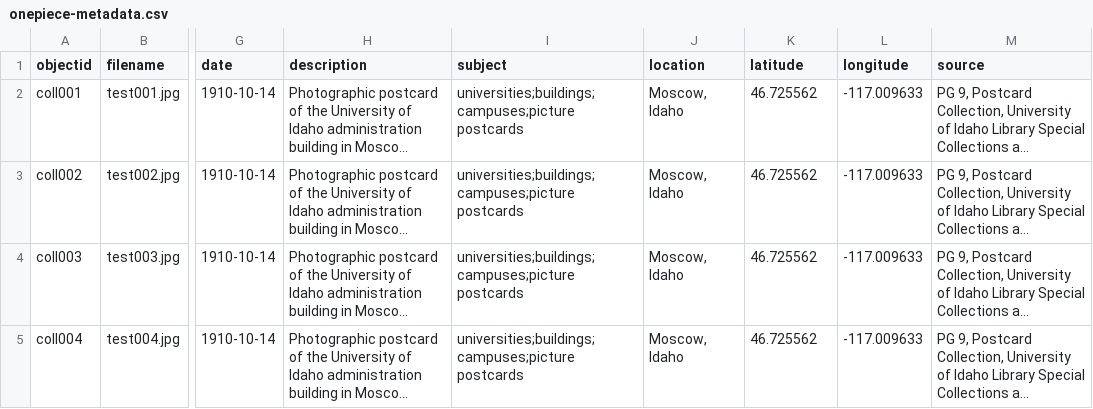
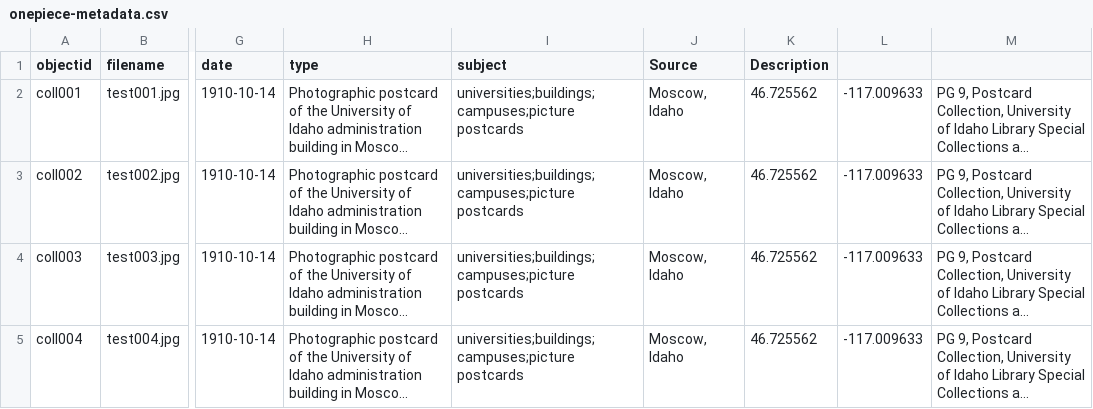
Before and after one commit to will321/onepiece, a CSV file: _data/onepiece-metadata.csv, drawn as a sheet; only a part is shown, gaps mark what is left out; long unchanged cells end in …; the diff names each change by its address in the sheet, - before the commit and + after, or states it on an @@ line.

Commit message:
updated

```diff
--- a/_data/onepiece-metadata.csv
+++ b/_data/onepiece-metadata.csv
-H1: description
+H1: type
-J1: location
+J1: Source
-K1: latitude
+K1: Description
-L1: longitude
+L1: (empty)
-M1: source
+M1: (empty)
```
